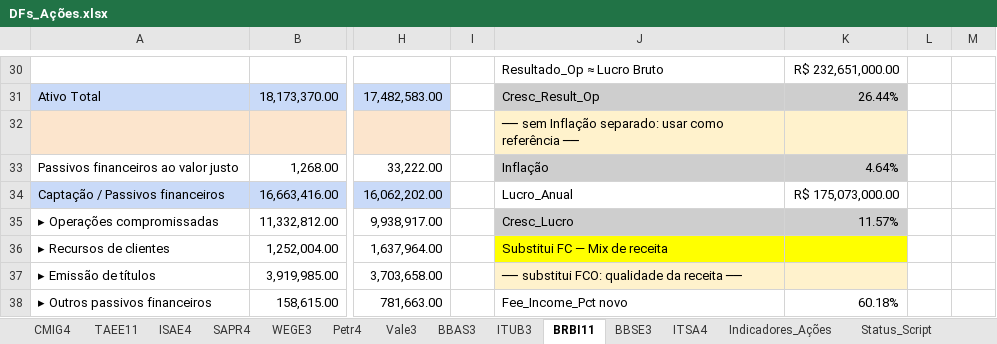
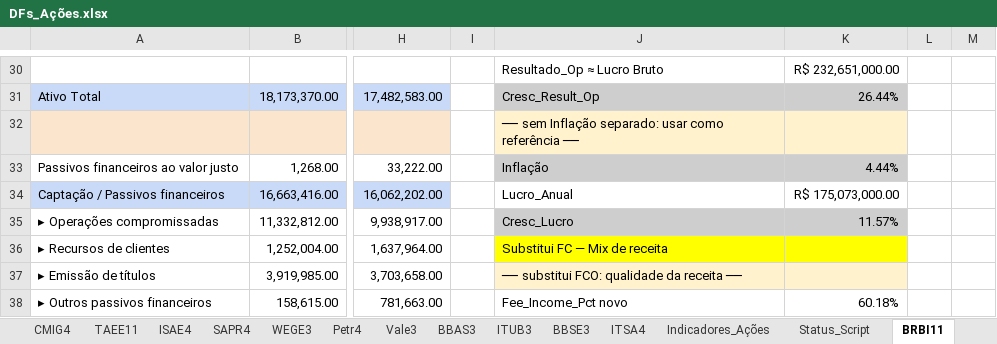
Before and after one commit to GuilhermeMGarcia/carteira-investimentos, an Excel workbook: Script_Ações/DFs_Ações.xlsx, sheet BRBI11, drawn as a sheet; only a part is shown, gaps mark what is left out; values as stored, in another font and other column widths than the file's, no borders; charts and pictures and table styles not drawn; the diff covers the shown part only; the diff names each change by its address in the sheet, - before the commit and + after, or states it on an @@ line.

```diff
--- a/Script_Ações/DFs_Ações.xlsx (sheet BRBI11)
+++ b/Script_Ações/DFs_Ações.xlsx (sheet BRBI11)
@@ sheet tab order changed: CMIG4 | TAEE11 | ISAE4 | SAPR4 | WEGE3 | Petr4 | Vale3 | BBAS3 | ITUB3 | BBSE3 | ITSA4 | Indicadores_Ações | Status_Script | BRBI11 @@
-K33: 4.64%
+K33: 4.44%
```
Also changed, not shown: 19 edited cells elsewhere in this sheet, sheet BBAS3, sheet BBSE3, sheet ITSA4, sheet ITUB3, sheet TAEE11, sheet ISAE4, 7 more sheets, formulas that keep their value.
